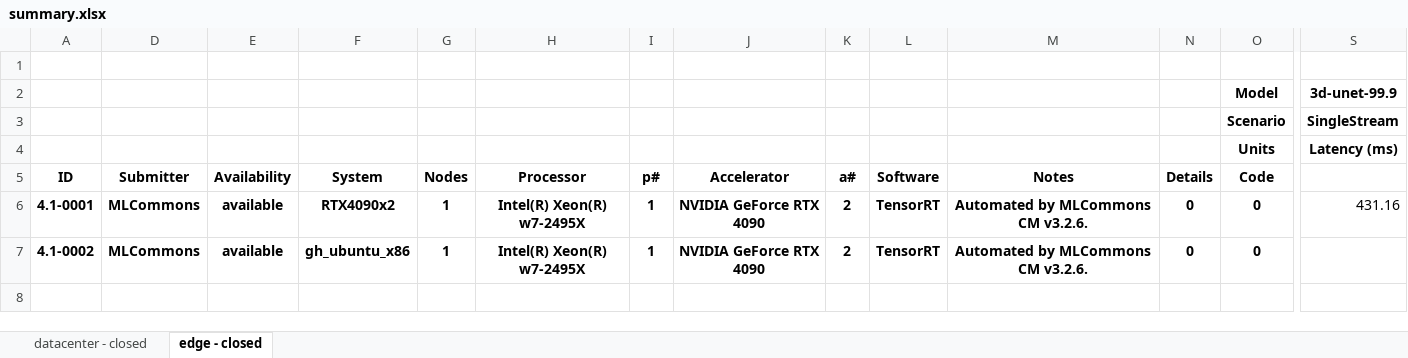
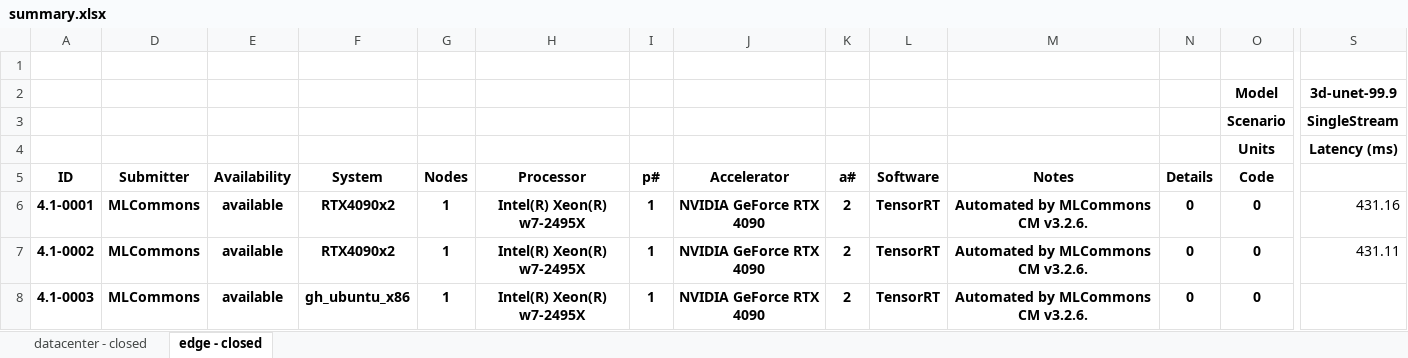
Before and after one commit to mlcommons/mlperf_inference_unofficial_submissions_v5.0, an Excel workbook: summary.xlsx, sheet edge - closed, drawn as a sheet; only a part is shown, gaps mark what is left out; values as stored, in another font and other column widths than the file's, no borders; conditional formats not drawn; addresses are those after the commit; rows hold the shown columns only; the diff names each change by its address in the sheet, - before the commit and + after, or states it on an @@ line.

```diff
--- a/summary.xlsx (sheet edge - closed)
+++ b/summary.xlsx (sheet edge - closed)
+row 7: 4.1-0002 | MLCommons | available | RTX4090x2 | 1 | Intel(R) Xeon(R) w7-2495X | 1 | NVIDIA GeForce RTX 4090 | 2 | TensorRT | Automated by MLCommons CM v3.2.6. | 0 | 0 | 431.11
-A8 (ID): 4.1-0002
+A8 (ID): 4.1-0003
```
Also changed, not shown: sheet datacenter - closed, hidden cells, 4 other files.
